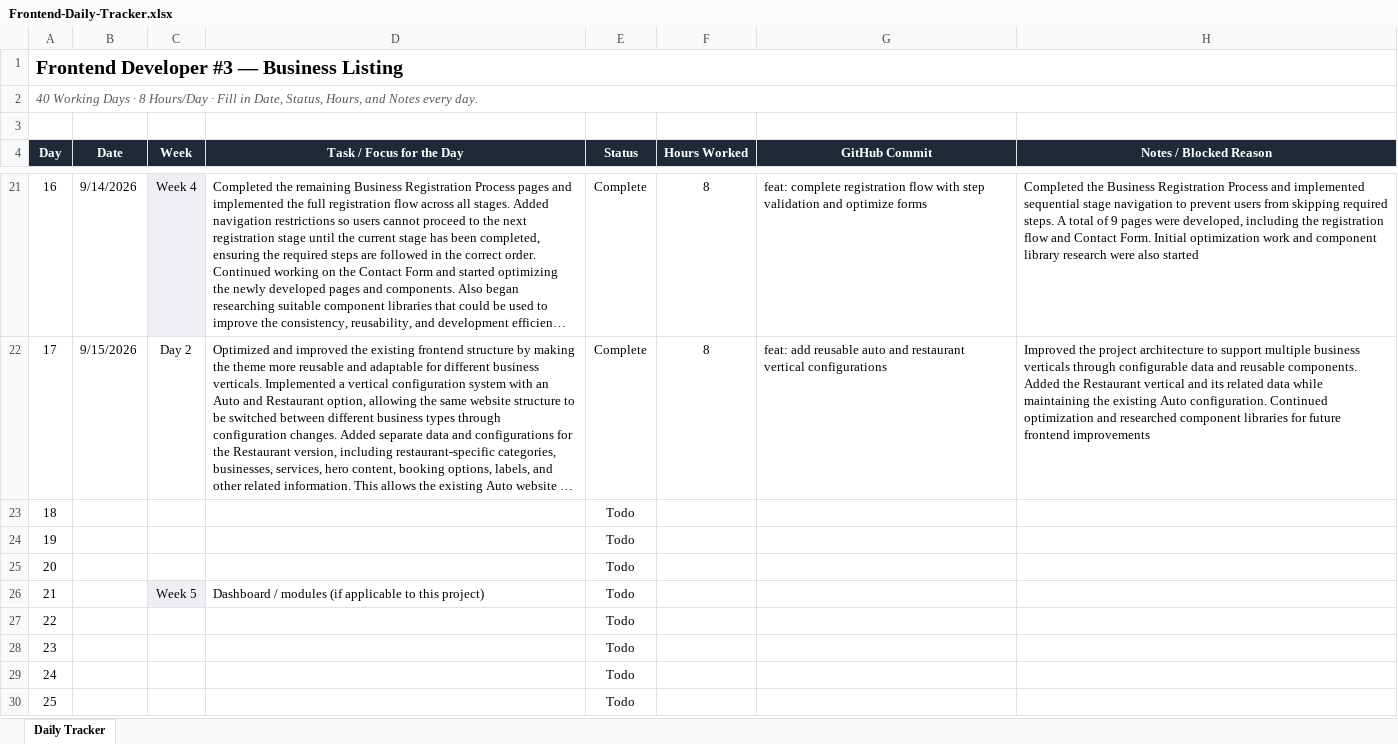
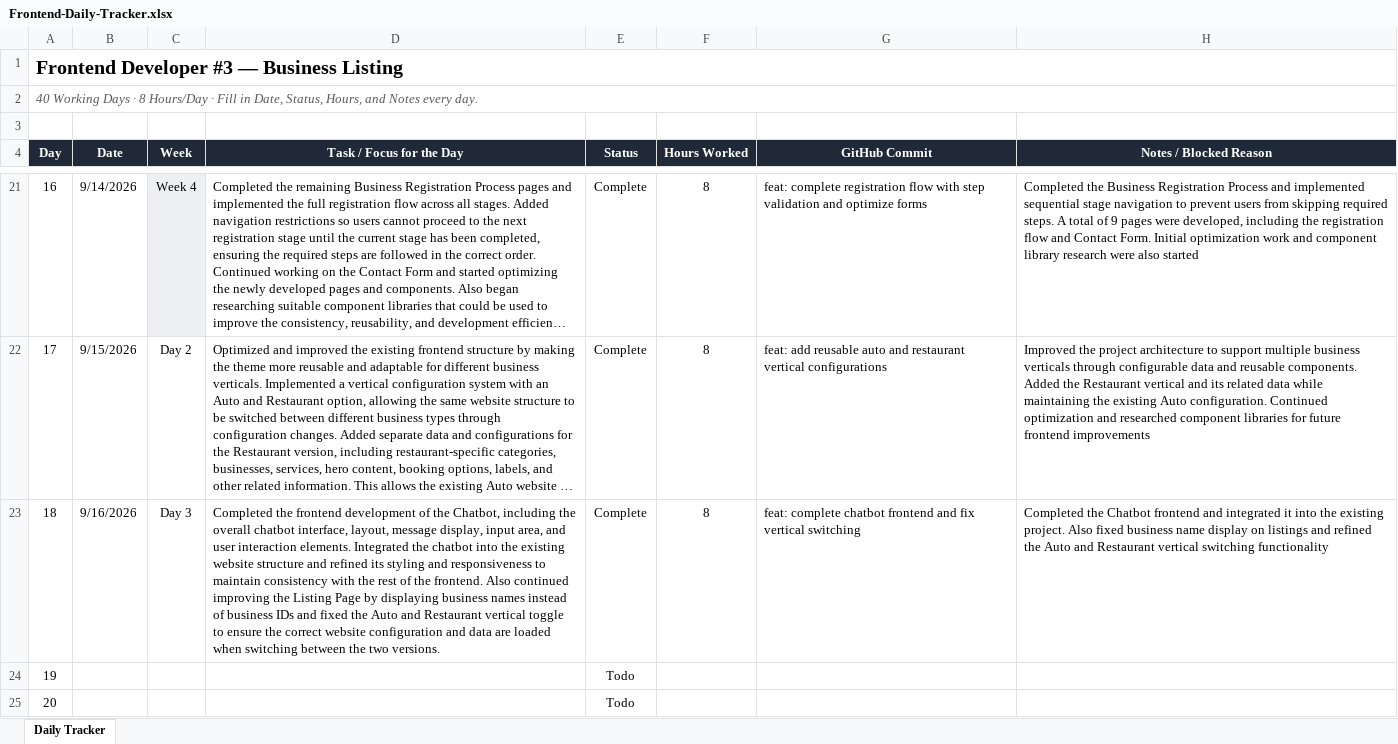
Before and after one commit to AdityaPudasaini/Business-Listing, an Excel workbook: frontend/Frontend-Daily-Tracker.xlsx, sheet Daily Tracker, drawn as a sheet; only a part is shown, gaps mark what is left out; the shorter side is filled out with more unchanged rows; long unchanged cells end in …; values as stored, in another font and other column widths than the file's, no borders; conditional formats not drawn; the diff names each change by its address in the sheet, - before the commit and + after, or states it on an @@ line.

Commit message:
docs: added daily tracker spreadsheet

```diff
--- a/frontend/Frontend-Daily-Tracker.xlsx (sheet Daily Tracker)
+++ b/frontend/Frontend-Daily-Tracker.xlsx (sheet Daily Tracker)
-B23 (Date): (empty)
+B23 (Date): 9/16/2026
-C23 (Week): (empty)
+C23 (Week): Day 3
-D23 (Task / Focus for the Day): (empty)
+D23 (Task / Focus for the Day): Completed the frontend development of the Chatbot, including the overall chatbot interface, layout, message display, input area, and user interaction elements. Integrated the chatbot into the existing website structure and refined its styling and responsiveness to maintain consistency with the rest of the frontend. Also continued improving the Listing Page by displaying business names instead of business IDs and fixed the Auto and Restaurant vertical toggle to ensure the correct website configuration and data are loaded when switching between the two versions.
-E23 (Status): Todo
+E23 (Status): Complete
-F23 (Hours Worked): (empty)
+F23 (Hours Worked): 8
-G23 (GitHub Commit): (empty)
+G23 (GitHub Commit): feat: complete chatbot frontend and fix vertical switching
-H23 (Notes / Blocked Reason): (empty)
+H23 (Notes / Blocked Reason): Completed the Chatbot frontend and integrated it into the existing project. Also fixed business name display on listings and refined the Auto and Restaurant vertical switching functionality
```
Also changed, not shown: 1 other file.
